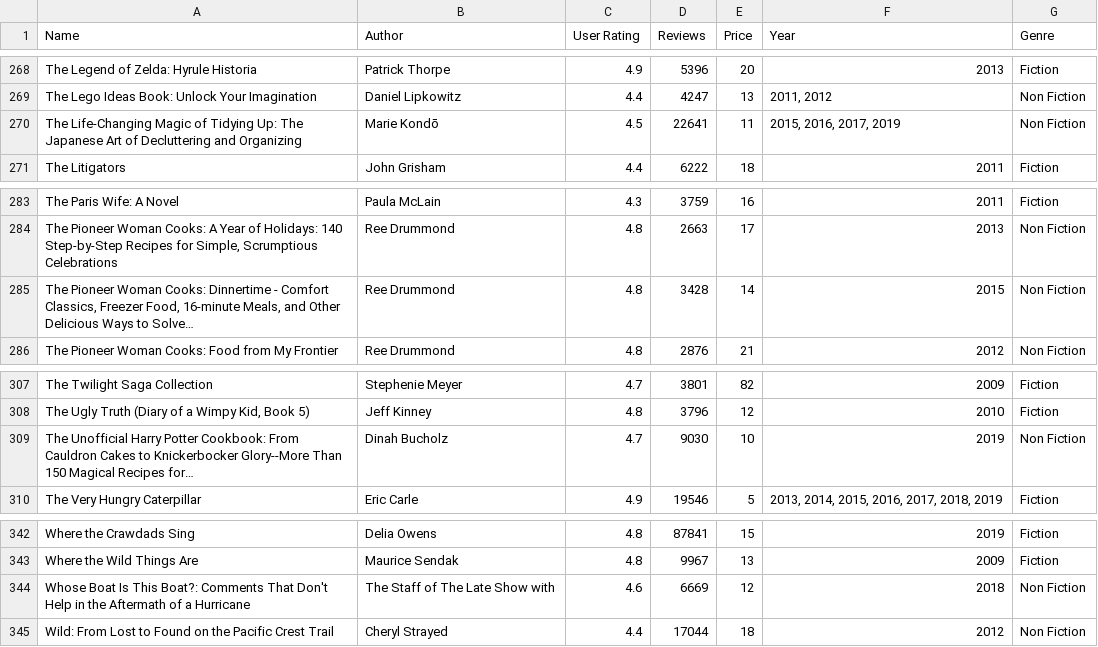
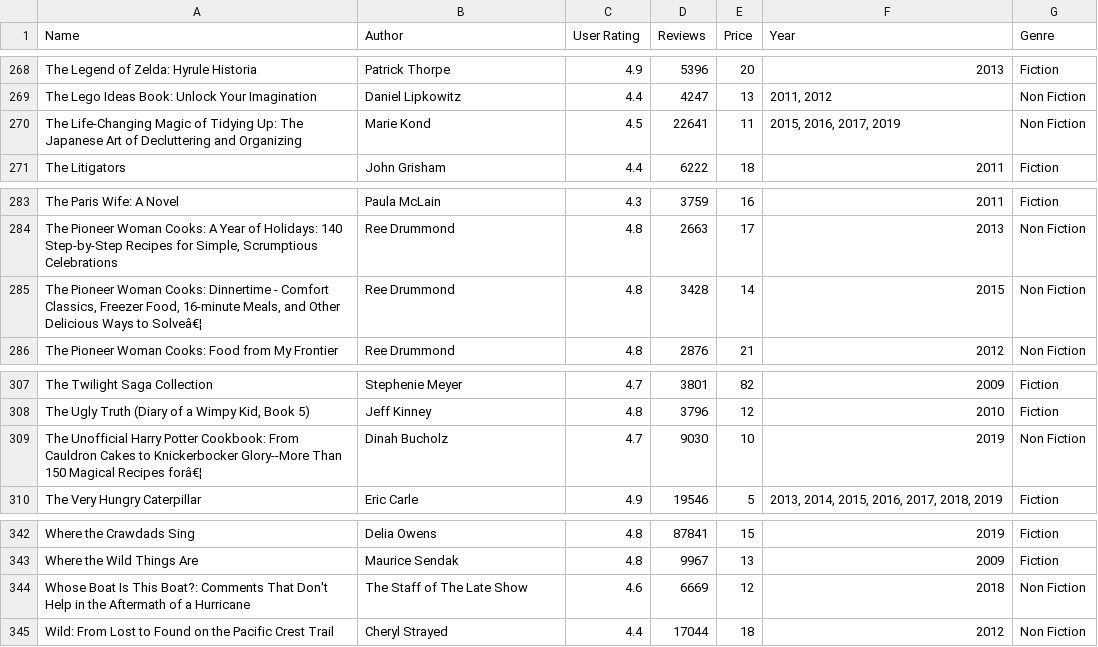
Before and after one commit to kosowan/rails_in_the_library, a CSV file: db/bestsellers.csv, drawn as a sheet; only a part is shown, gaps mark what is left out; the diff covers the shown part only; the diff names each change by its address in the sheet, - before the commit and + after, or states it on an @@ line.

```diff
--- a/db/bestsellers.csv
+++ b/db/bestsellers.csv
-B270 (Author): Marie Kondō
+B270 (Author): Marie Kond
-A285 (Name): …Ways to Solve…
+A285 (Name): …Ways to Solveâ€¦
-A309 (Name): …Magical Recipes for…
+A309 (Name): …Magical Recipes forâ€¦
-B344 (Author): The Staff of The Late Show with
+B344 (Author): The Staff of The Late Show
```
Also changed, not shown: 10 edited cells elsewhere in this file, 3 other files.
